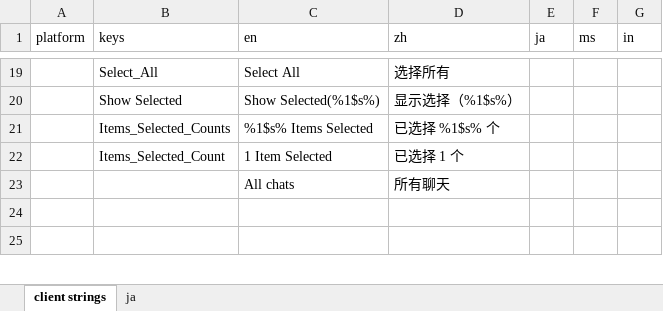
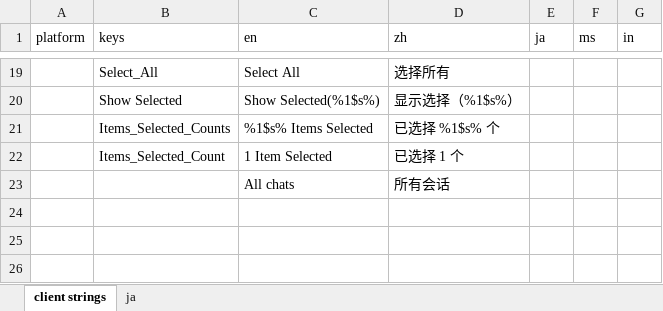
Before and after one commit to xingstarx/sync-google-sheet, an Excel workbook: client.xlsx, sheet client strings, drawn as a sheet; only a part is shown, gaps mark what is left out; values as stored, in another font and other column widths than the file's, no borders; charts and pictures and conditional formats not drawn; the diff names each change by its address in the sheet, - before the commit and + after, or states it on an @@ line.

Commit message:
update client.xlsx

```diff
--- a/client.xlsx (sheet client strings)
+++ b/client.xlsx (sheet client strings)
-D23 (zh): 所有聊天
+D23 (zh): 所有会话
+row 24: (empty)
```
